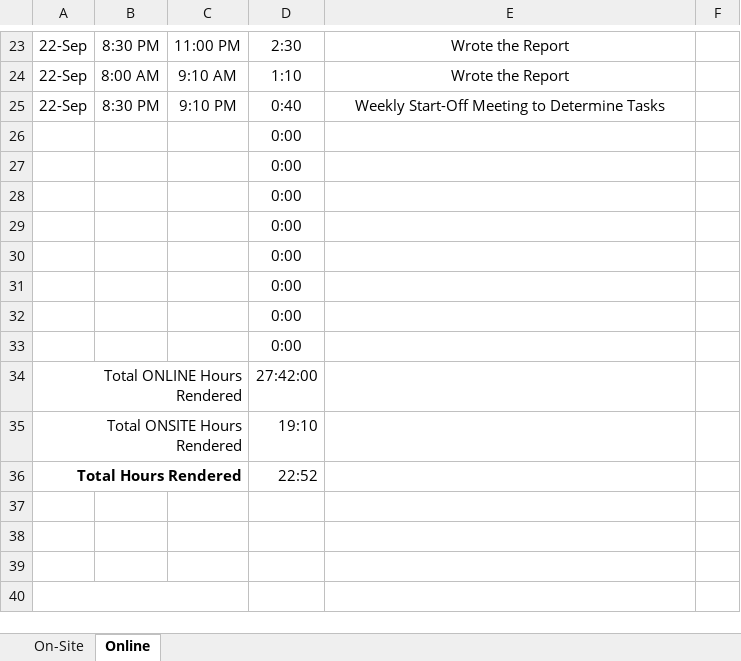
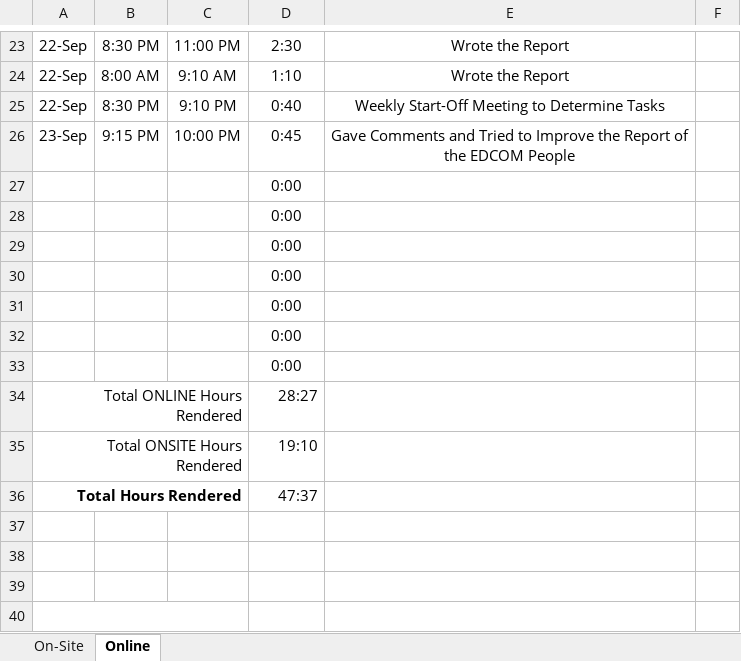
Before and after one commit to BSDSBA-JF/wadwani_intern, an Excel workbook: Timekeeping Record.xlsx, sheet Online, drawn as a sheet; only a part is shown, gaps mark what is left out; values as stored, in another font and other column widths than the file's, no borders; removed rows and columns are numbered as before the commit, all else as after; the diff names each change by its address in the sheet, - before the commit and + after, or states it on an @@ line.

```diff
--- a/Timekeeping Record.xlsx (sheet Online)
+++ b/Timekeeping Record.xlsx (sheet Online)
+row 26: 23-Sep | 9:15 PM | 10:00 PM | 0:45 | Gave Comments and Tried to Improve the Report of the EDCOM People
-row 33:  |  |  | 0:00
-D34: 27:42:00
+D34: 28:27
-D36: 22:52
+D36: 47:37
```
Also changed, not shown: sheet On-Site, formulas that keep their value, 5 other files.
